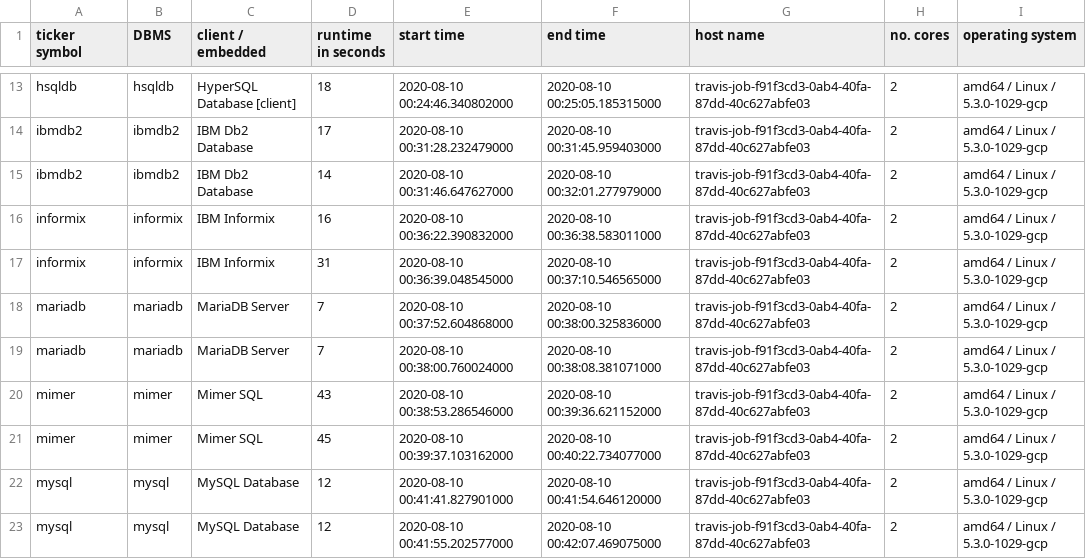
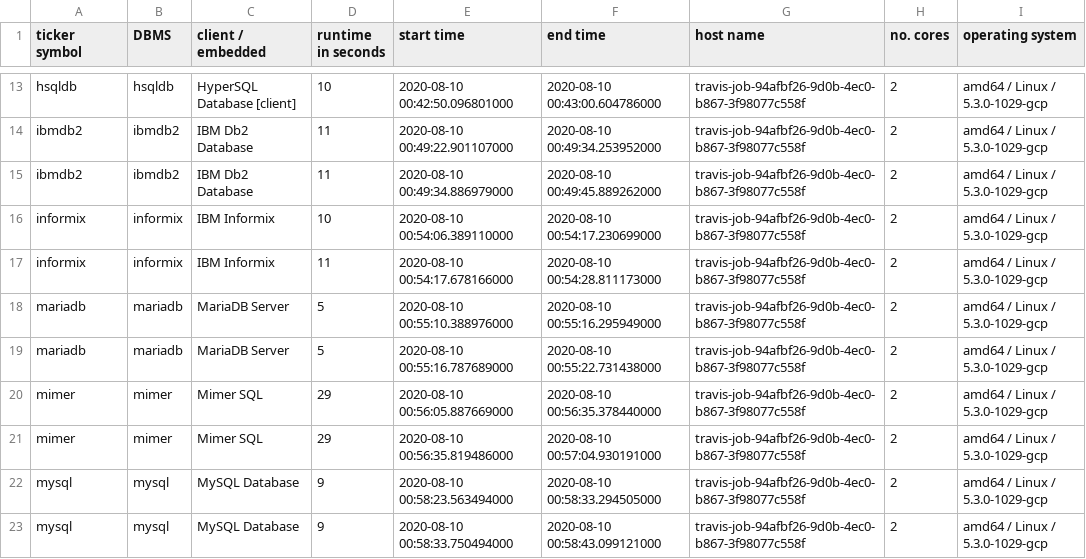
Before and after one commit to KonnexionsGmbH/db_seeder, a TSV file: resources/statistics/db_seeder_travis_client_2.1.0.tsv, drawn as a sheet; only a part is shown, gaps mark what is left out; the diff covers the shown part only; the diff names each change by its address in the sheet, - before the commit and + after, or states it on an @@ line.

Commit message:
Travis update: 10.08.2020 01:11:32 (Build 309)
[skip ci]

```diff
--- a/resources/statistics/db_seeder_travis_client_2.1.0.tsv
+++ b/resources/statistics/db_seeder_travis_client_2.1.0.tsv
-D13 (runtime in seconds): 18
+D13 (runtime in seconds): 10
-E13 (start time): 2020-08-10 00:24:46.340802000
+E13 (start time): 2020-08-10 00:42:50.096801000
-F13 (end time): 2020-08-10 00:25:05.185315000
+F13 (end time): 2020-08-10 00:43:00.604786000
-G13:G23 (host name): travis-job-f91f3cd3-0ab4-40fa-87dd-40c627abfe03
+G13:G23 (host name): travis-job-94afbf26-9d0b-4ec0-b867-3f98077c558f
-D14 (runtime in seconds): 17
+D14 (runtime in seconds): 11
-E14 (start time): 2020-08-10 00:31:28.232479000
+E14 (start time): 2020-08-10 00:49:22.901107000
-F14 (end time): 2020-08-10 00:31:45.959403000
+F14 (end time): 2020-08-10 00:49:34.253952000
-D15 (runtime in seconds): 14
+D15 (runtime in seconds): 11
-E15 (start time): 2020-08-10 00:31:46.647627000
+E15 (start time): 2020-08-10 00:49:34.886979000
-F15 (end time): 2020-08-10 00:32:01.277979000
+F15 (end time): 2020-08-10 00:49:45.889262000
-D16 (runtime in seconds): 16
+D16 (runtime in seconds): 10
-E16 (start time): 2020-08-10 00:36:22.390832000
+E16 (start time): 2020-08-10 00:54:06.389110000
-F16 (end time): 2020-08-10 00:36:38.583011000
+F16 (end time): 2020-08-10 00:54:17.230699000
-D17 (runtime in seconds): 31
+D17 (runtime in seconds): 11
-E17 (start time): 2020-08-10 00:36:39.048545000
+E17 (start time): 2020-08-10 00:54:17.678166000
-F17 (end time): 2020-08-10 00:37:10.546565000
+F17 (end time): 2020-08-10 00:54:28.811173000
-D18:D19 (runtime in seconds): 7
+D18:D19 (runtime in seconds): 5
-E18 (start time): 2020-08-10 00:37:52.604868000
+E18 (start time): 2020-08-10 00:55:10.388976000
-F18 (end time): 2020-08-10 00:38:00.325836000
+F18 (end time): 2020-08-10 00:55:16.295949000
-E19 (start time): 2020-08-10 00:38:00.760024000
+E19 (start time): 2020-08-10 00:55:16.787689000
-F19 (end time): 2020-08-10 00:38:08.381071000
+F19 (end time): 2020-08-10 00:55:22.731438000
-D20 (runtime in seconds): 43
+D20 (runtime in seconds): 29
-E20 (start time): 2020-08-10 00:38:53.286546000
+E20 (start time): 2020-08-10 00:56:05.887669000
-F20 (end time): 2020-08-10 00:39:36.621152000
+F20 (end time): 2020-08-10 00:56:35.378440000
-D21 (runtime in seconds): 45
+D21 (runtime in seconds): 29
-E21 (start time): 2020-08-10 00:39:37.103162000
+E21 (start time): 2020-08-10 00:56:35.819486000
-F21 (end time): 2020-08-10 00:40:22.734077000
+F21 (end time): 2020-08-10 00:57:04.930191000
-D22:D23 (runtime in seconds): 12
+D22:D23 (runtime in seconds): 9
-E22 (start time): 2020-08-10 00:41:41.827901000
+E22 (start time): 2020-08-10 00:58:23.563494000
-F22 (end time): 2020-08-10 00:41:54.646120000
+F22 (end time): 2020-08-10 00:58:33.294505000
-E23 (start time): 2020-08-10 00:41:55.202577000
+E23 (start time): 2020-08-10 00:58:33.750494000
-F23 (end time): 2020-08-10 00:42:07.469075000
+F23 (end time): 2020-08-10 00:58:43.099121000
```
Also changed, not shown: 68 edited cells elsewhere in this file.
